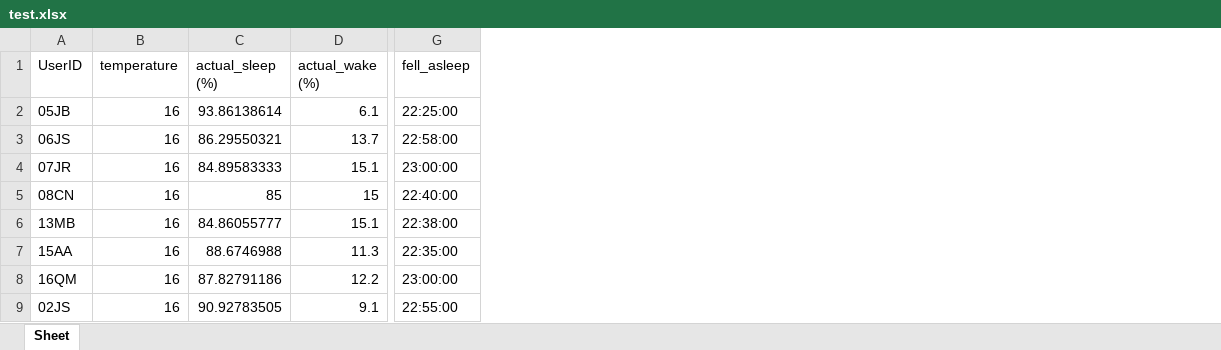
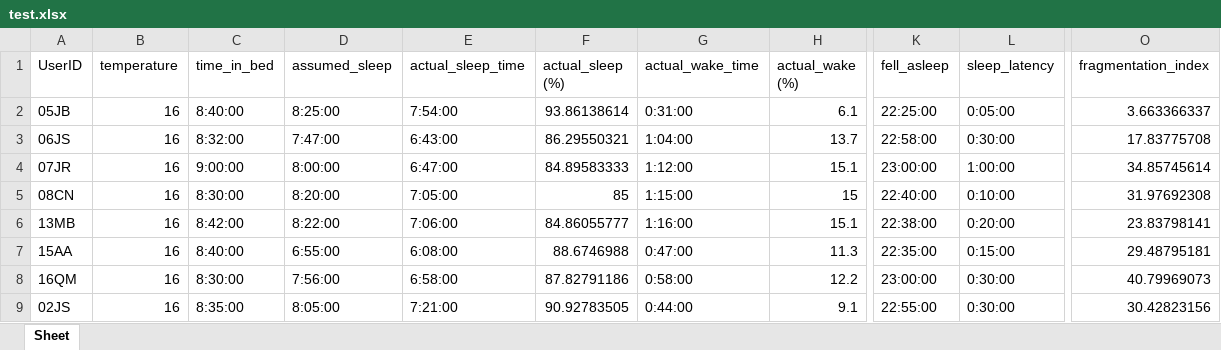
Before and after one commit to GaelleJulien/TEMPCA, an Excel workbook: test.xlsx, sheet Sheet, drawn as a sheet; only a part is shown, gaps mark what is left out; values as stored, in another font and other column widths than the file's, no cell formats; conditional formats not drawn; the diff names each change by its address in the sheet, - before the commit and + after, or states it on an @@ line.

Commit message:
Excel vers csv : quasi fini

```diff
--- a/test.xlsx (sheet Sheet)
+++ b/test.xlsx (sheet Sheet)
+column C (time_in_bed), rows 2-9: 8:40:00 | 8:32:00 | 9:00:00 | 8:30:00 | 8:42:00 | 8:40:00 | 8:30:00 | 8:35:00
+column D (assumed_sleep), rows 2-9: 8:25:00 | 7:47:00 | 8:00:00 | 8:20:00 | 8:22:00 | 6:55:00 | 7:56:00 | 8:05:00
+column E (actual_sleep_time), rows 2-9: 7:54:00 | 6:43:00 | 6:47:00 | 7:05:00 | 7:06:00 | 6:08:00 | 6:58:00 | 7:21:00
+column G (actual_wake_time), rows 2-9: 0:31:00 | 1:04:00 | 1:12:00 | 1:15:00 | 1:16:00 | 0:47:00 | 0:58:00 | 0:44:00
+column L (sleep_latency), rows 2-9: 0:05:00 | 0:30:00 | 1:00:00 | 0:10:00 | 0:20:00 | 0:15:00 | 0:30:00 | 0:30:00
+column O (fragmentation_index), rows 2-9: 3.663366337 | 17.83775708 | 34.85745614 | 31.97692308 | 23.83798141 | 29.48795181 | 40.79969073 | 30.42823156
```
Also changed, not shown: cell formats, 5 other files.
